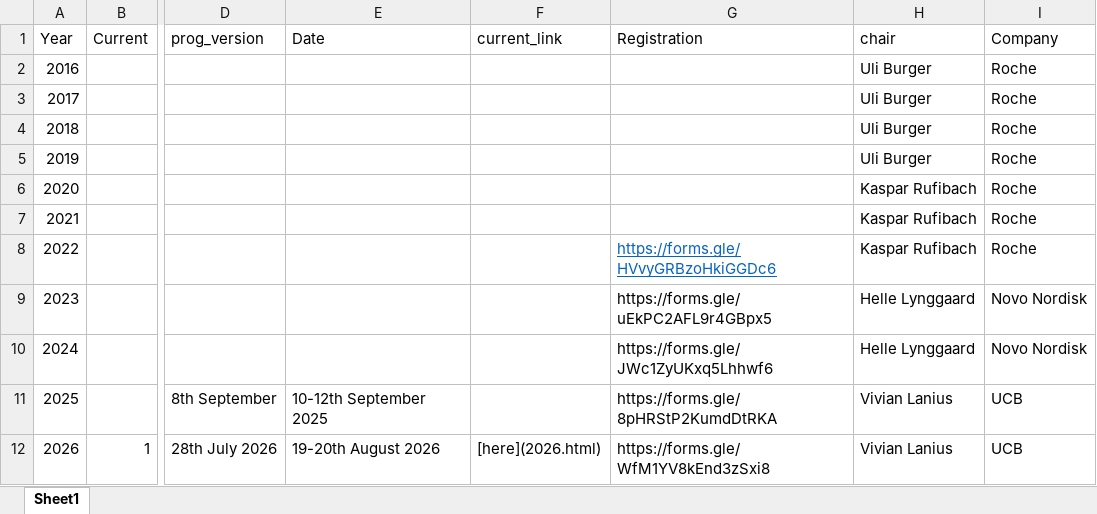
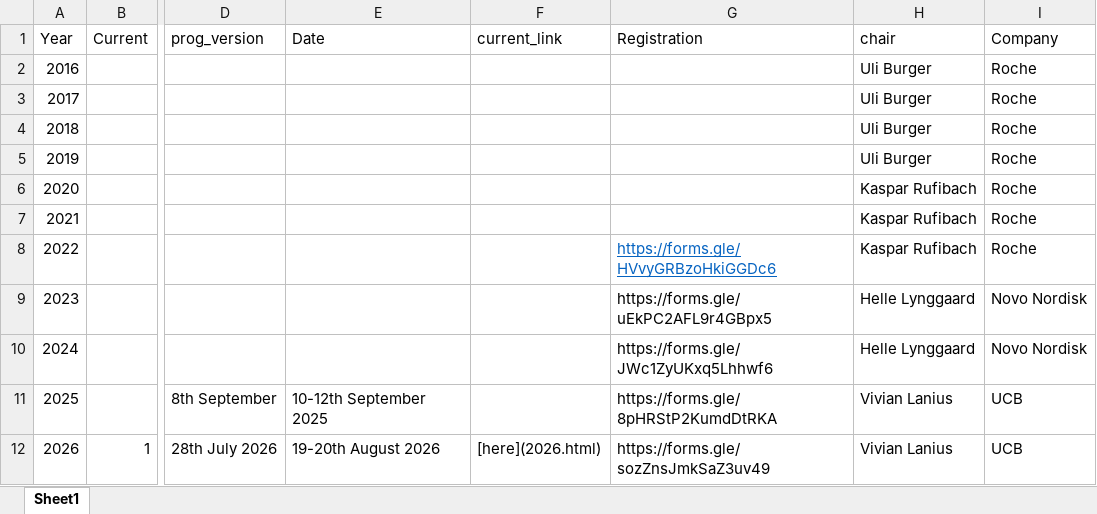
Before and after one commit to efspieurope/workshop, an Excel workbook: data/data.xlsx, sheet Sheet1, drawn as a sheet; only a part is shown, gaps mark what is left out; values as stored, in another font and other column widths than the file's, no borders; the diff names each change by its address in the sheet, - before the commit and + after, or states it on an @@ line.

```diff
--- a/data/data.xlsx (sheet Sheet1)
+++ b/data/data.xlsx (sheet Sheet1)
-G12 (Registration): https://forms.gle/WfM1YV8kEnd3zSxi8
+G12 (Registration): https://forms.gle/sozZnsJmkSaZ3uv49
```
Also changed, not shown: 10 other files.
